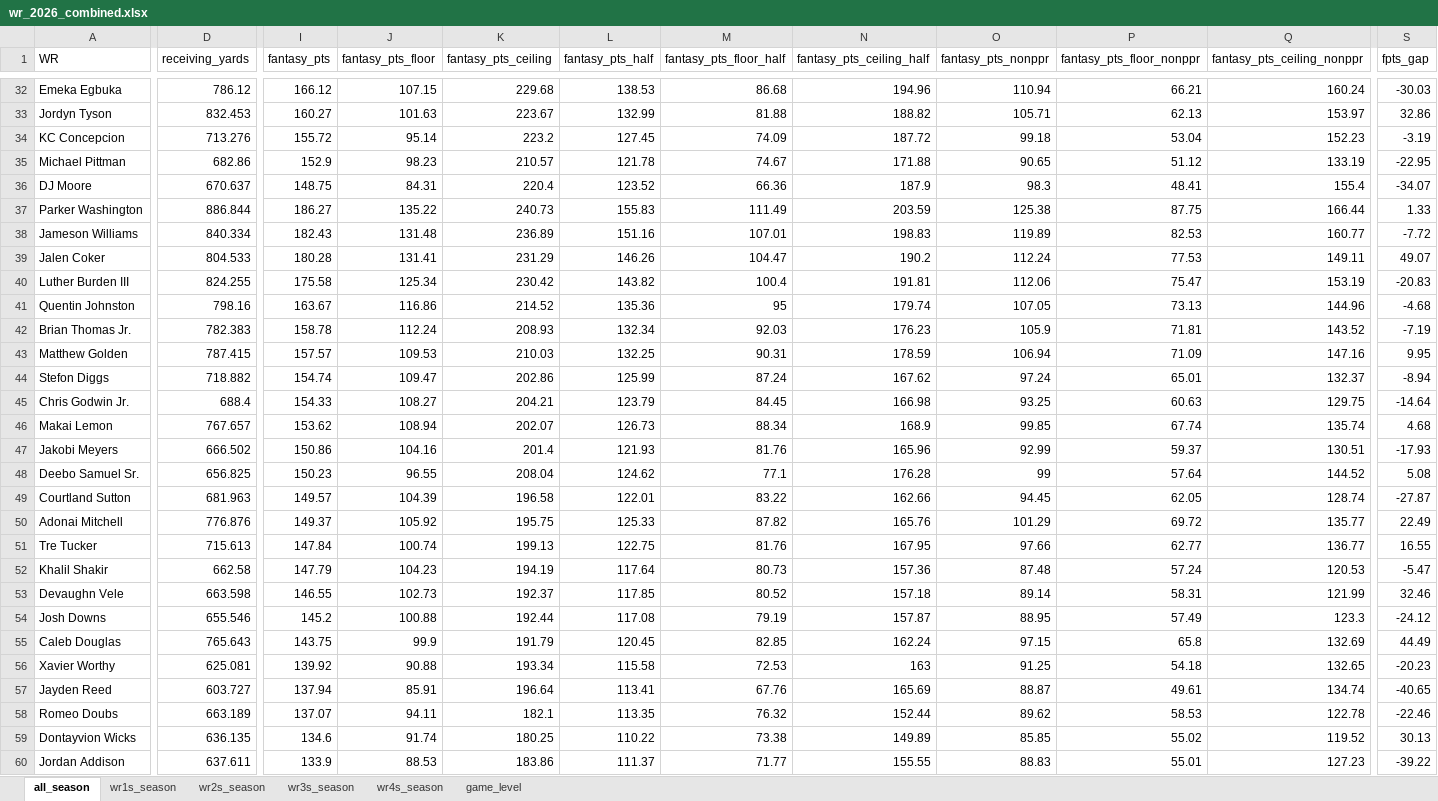
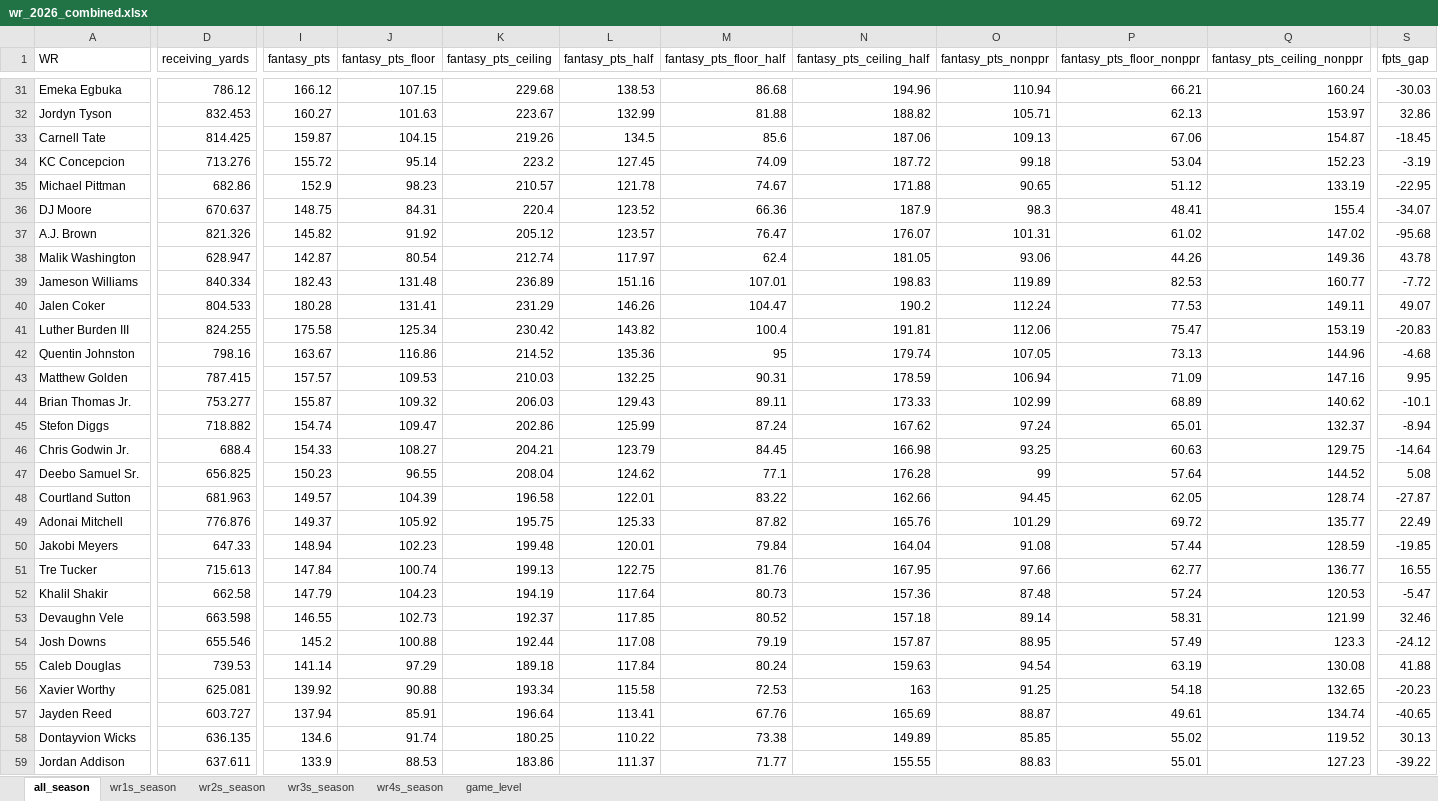
Before and after one commit to egomaniacsfantasy/lineup-lab, an Excel workbook: projections/wr_2026_combined.xlsx, sheet all_season, drawn as a sheet; only a part is shown, gaps mark what is left out; values as stored, in another font and other column widths than the file's, no borders; removed rows and columns are numbered as before the commit, all else as after; rows hold the shown columns only; the diff covers the shown part only; the diff names each change by its address in the sheet, - before the commit and + after, or states it on an @@ line.

```diff
--- a/projections/wr_2026_combined.xlsx (sheet all_season)
+++ b/projections/wr_2026_combined.xlsx (sheet all_season)
+row 33: Carnell Tate | 814.425 | 159.87 | 104.15 | 219.26 | 134.5 | 85.6 | 187.06 | 109.13 | 67.06 | 154.87 | -18.45
-row 37: Parker Washington | 886.844 | 186.27 | 135.22 | 240.73 | 155.83 | 111.49 | 203.59 | 125.38 | 87.75 | 166.44 | 1.33
+row 37: A.J. Brown | 821.326 | 145.82 | 91.92 | 205.12 | 123.57 | 76.47 | 176.07 | 101.31 | 61.02 | 147.02 | -95.68
+row 38: Malik Washington | 628.947 | 142.87 | 80.54 | 212.74 | 117.97 | 62.4 | 181.05 | 93.06 | 44.26 | 149.36 | 43.78
-row 42: Brian Thomas Jr. | 782.383 | 158.78 | 112.24 | 208.93 | 132.34 | 92.03 | 176.23 | 105.9 | 71.81 | 143.52 | -7.19
+row 44: Brian Thomas Jr. | 753.277 | 155.87 | 109.32 | 206.03 | 129.43 | 89.11 | 173.33 | 102.99 | 68.89 | 140.62 | -10.1
-row 46: Makai Lemon | 767.657 | 153.62 | 108.94 | 202.07 | 126.73 | 88.34 | 168.9 | 99.85 | 67.74 | 135.74 | 4.68
-row 47: Jakobi Meyers | 666.502 | 150.86 | 104.16 | 201.4 | 121.93 | 81.76 | 165.96 | 92.99 | 59.37 | 130.51 | -17.93
+row 50: Jakobi Meyers | 647.33 | 148.94 | 102.23 | 199.48 | 120.01 | 79.84 | 164.04 | 91.08 | 57.44 | 128.59 | -19.85
-D55 (receiving_yards): 765.643
+D55 (receiving_yards): 739.53
-I55 (fantasy_pts): 143.75
+I55 (fantasy_pts): 141.14
-J55 (fantasy_pts_floor): 99.9
+J55 (fantasy_pts_floor): 97.29
-K55 (fantasy_pts_ceiling): 191.79
+K55 (fantasy_pts_ceiling): 189.18
-L55 (fantasy_pts_half): 120.45
+L55 (fantasy_pts_half): 117.84
-M55 (fantasy_pts_floor_half): 82.85
+M55 (fantasy_pts_floor_half): 80.24
-N55 (fantasy_pts_ceiling_half): 162.24
+N55 (fantasy_pts_ceiling_half): 159.63
-O55 (fantasy_pts_nonppr): 97.15
+O55 (fantasy_pts_nonppr): 94.54
-P55 (fantasy_pts_floor_nonppr): 65.8
+P55 (fantasy_pts_floor_nonppr): 63.19
-Q55 (fantasy_pts_ceiling_nonppr): 132.69
+Q55 (fantasy_pts_ceiling_nonppr): 130.08
-S55 (fpts_gap): 44.49
+S55 (fpts_gap): 41.88
-row 58: Romeo Doubs | 663.189 | 137.07 | 94.11 | 182.1 | 113.35 | 76.32 | 152.44 | 89.62 | 58.53 | 122.78 | -22.46
```
Also changed, not shown: 4 added rows, 4 removed rows and 25 edited cells elsewhere in this sheet, sheet game_level, sheet wr2s_season, sheet wr1s_season, sheet wr3s_season, sheet wr4s_season, projections/rb_2026_combined.xlsx, projections/te_2026_combined.xlsx.
